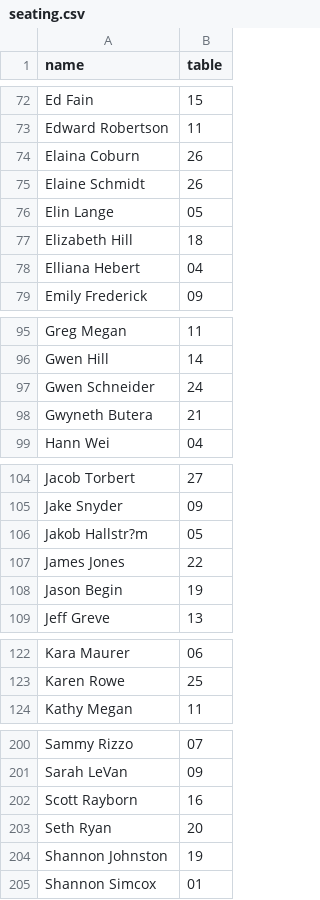
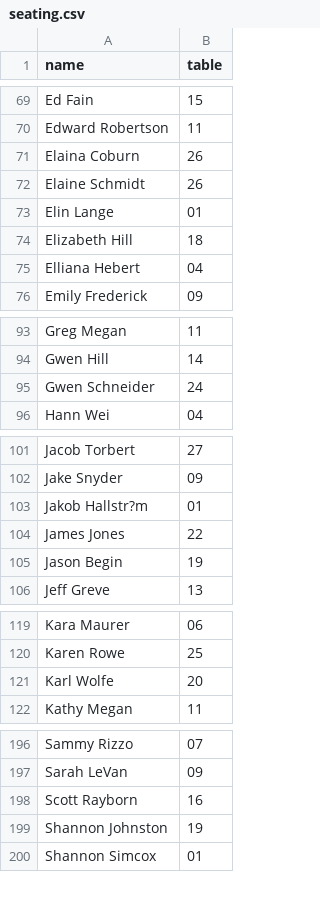
Before and after one commit to nmgreve/seating, a CSV file: data/seating.csv, drawn as a sheet; only a part is shown, gaps mark what is left out; the diff covers the shown part only.

```diff
--- a/data/seating.csv
+++ b/data/seating.csv
@@ -75,3 +72,3 @@ Elaina Coburn,26
 Elaine Schmidt,26
-Elin Lange,05
+Elin Lange,01
 Elizabeth Hill,18
@@ -97,3 +95,2 @@ Gwen Hill,14
 Gwen Schneider,24
-Gwyneth Butera,21
 Hann Wei,04
@@ -105,3 +102,3 @@ Jacob Torbert,27
 Jake Snyder,09
-Jakob Hallstr?m,05
+Jakob Hallstr?m,01
 James Jones,22
@@ -123,2 +120,3 @@ Kara Maurer,06
 Karen Rowe,25
+Karl Wolfe,20
 Kathy Megan,11
@@ -202,3 +198,2 @@ Sarah LeVan,09
 Scott Rayborn,16
-Seth Ryan,20
 Shannon Johnston,19
```
Also changed, not shown: 1 added row, 5 removed rows and 2 edited cells elsewhere in this file.
